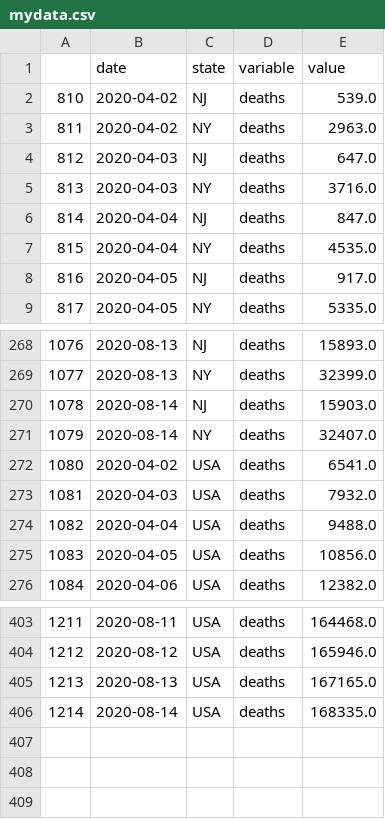
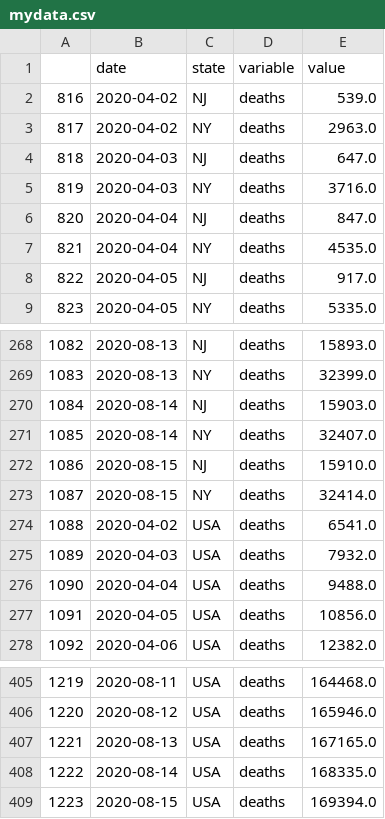
Before and after one commit to pitosalas/covid-old, a CSV file: mydata.csv, drawn as a sheet; only a part is shown, gaps mark what is left out; the diff names each change by its address in the sheet, - before the commit and + after, or states it on an @@ line.

```diff
--- a/mydata.csv
+++ b/mydata.csv
@@ column A renumbered between rows 2 and 408 @@
+row 272: 1086 | 2020-08-15 | NJ | deaths | 15910.0
+row 273: 1087 | 2020-08-15 | NY | deaths | 32414.0
+row 409: 1223 | 2020-08-15 | USA | deaths | 169394.0
```
Also changed, not shown: 9 other files.
